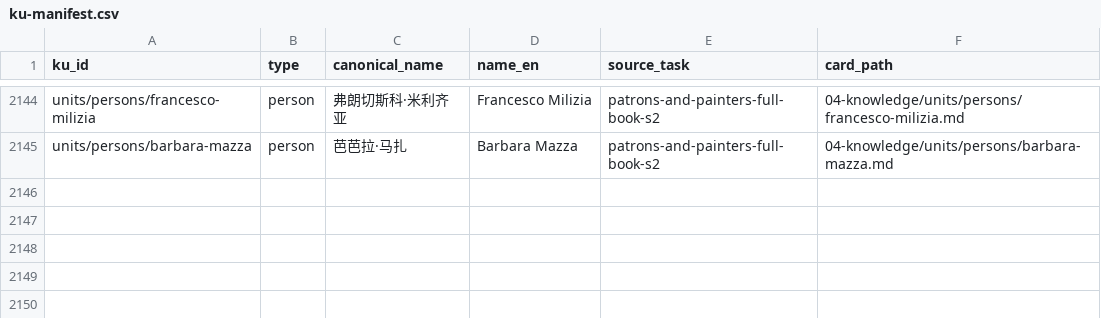
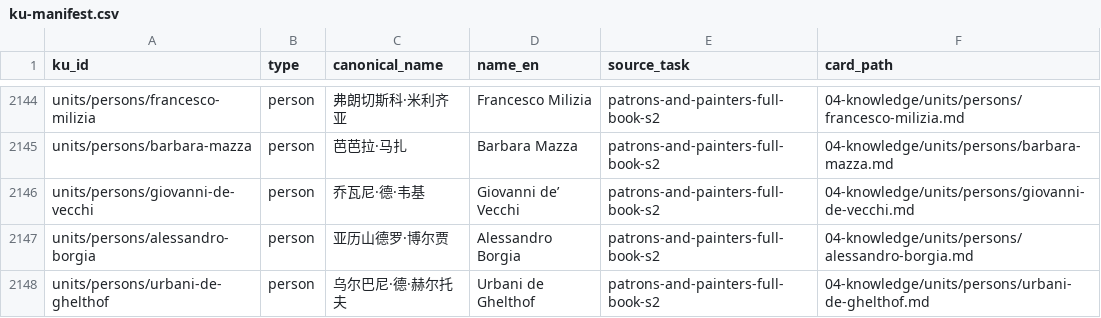
Before and after one commit to fengbaifan/PNP-Final-DATA, a CSV file: 04-knowledge/tables/ku-manifest.csv, drawn as a sheet; only a part is shown, gaps mark what is left out; the diff names each change by its address in the sheet, - before the commit and + after, or states it on an @@ line.

Commit message:
Register three S4 person endpoints

```diff
--- a/04-knowledge/tables/ku-manifest.csv
+++ b/04-knowledge/tables/ku-manifest.csv
+row 2146: units/persons/giovanni-de-vecchi | person | 乔瓦尼·德·韦基 | Giovanni de’ Vecchi | patrons-and-painters-full-book-s2 | 04-knowledge/units/persons/giovanni-de-vecchi.md
+row 2147: units/persons/alessandro-borgia | person | 亚历山德罗·博尔贾 | Alessandro Borgia | patrons-and-painters-full-book-s2 | 04-knowledge/units/persons/alessandro-borgia.md
+row 2148: units/persons/urbani-de-ghelthof | person | 乌尔巴尼·德·赫尔托夫 | Urbani de Ghelthof | patrons-and-painters-full-book-s2 | 04-knowledge/units/persons/urbani-de-ghelthof.md
```
Also changed, not shown: 8 other files.
